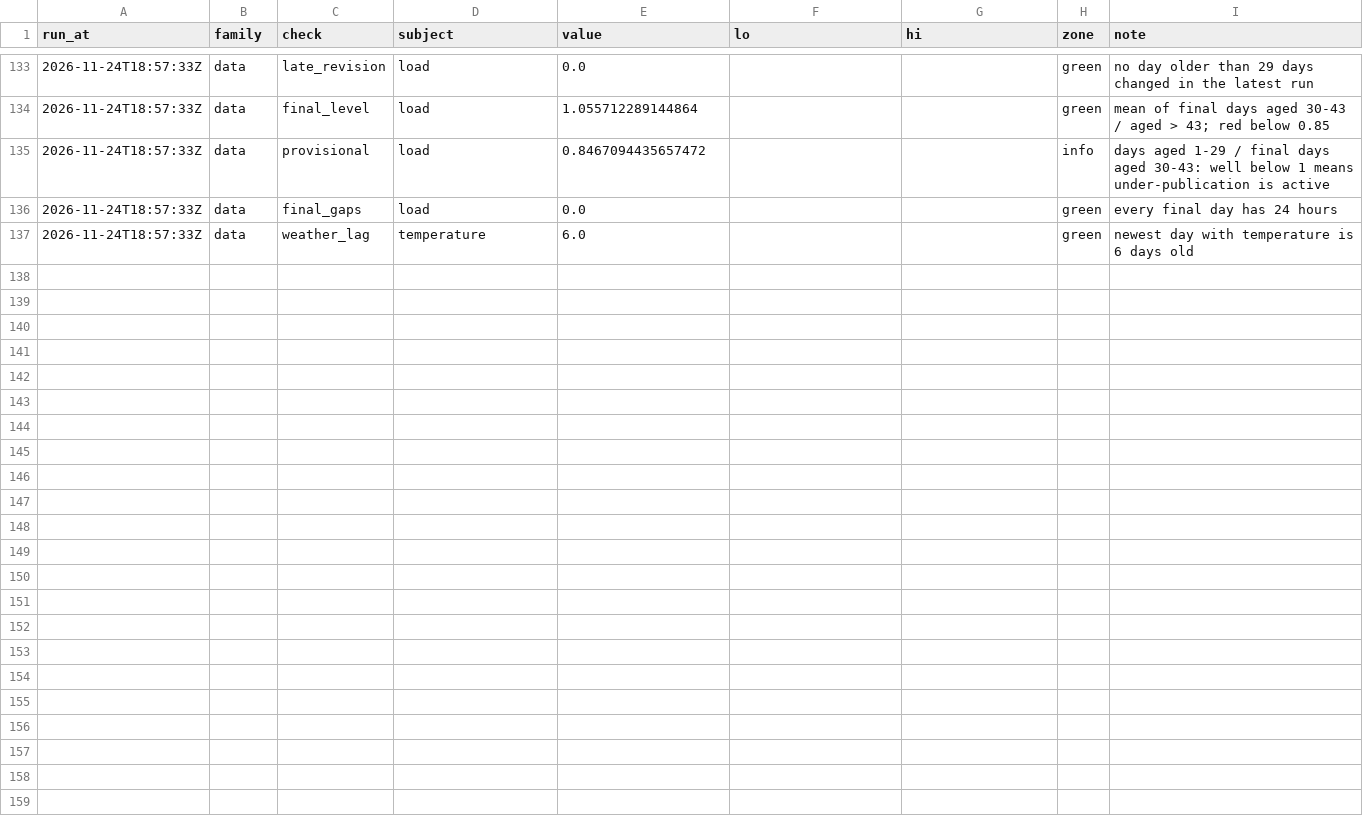
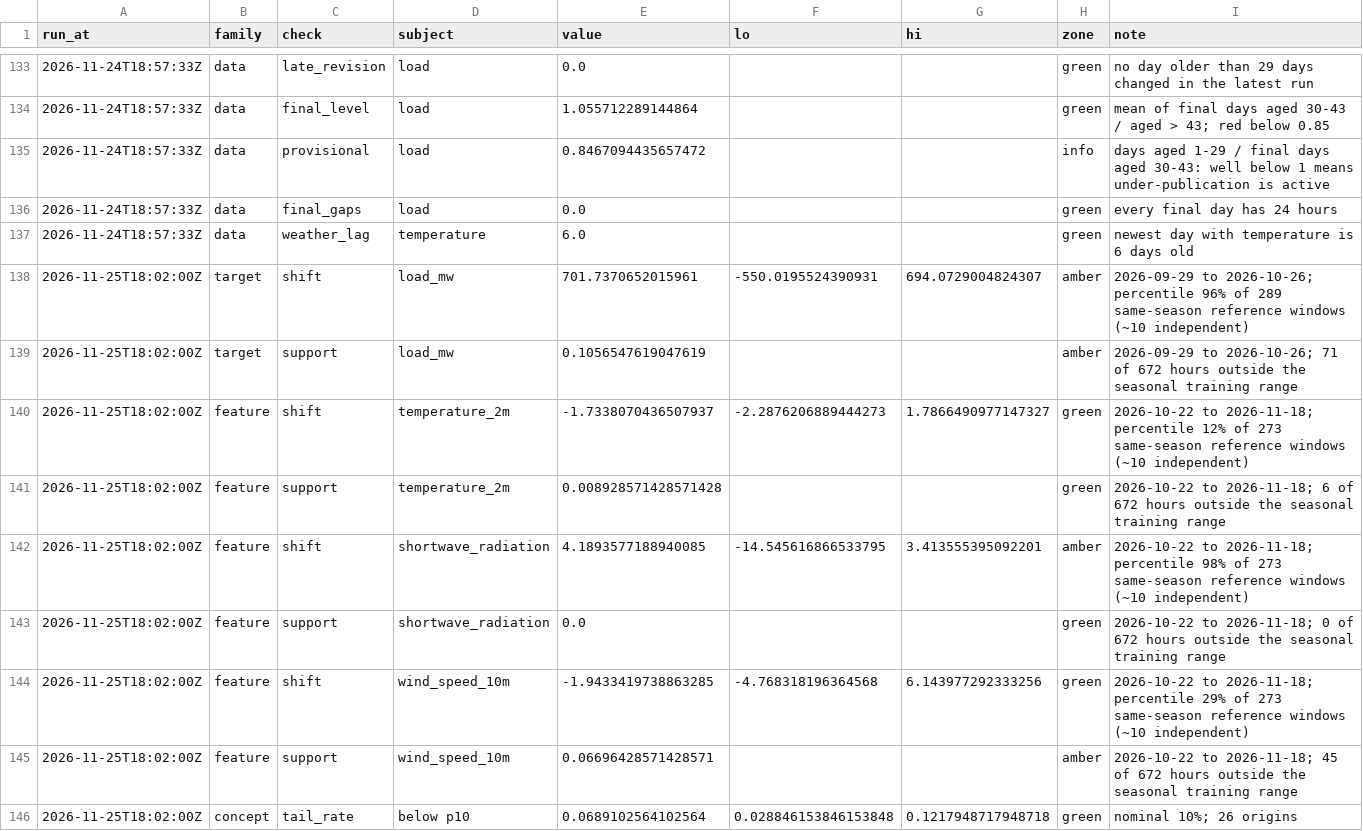
Before and after one commit to AashishS97/gridcast, a CSV file: drift.csv, drawn as a sheet; only a part is shown, gaps mark what is left out; the diff covers the shown part only.

```diff
--- a/drift.csv
+++ b/drift.csv
@@ -137 +137,10 @@ run_at,family,check,subject,value,lo,hi,zone,note
 2026-11-24T18:57:33Z,data,weather_lag,temperature,6.0,,,green,newest day with temperature is 6 days old
+2026-11-25T18:02:00Z,target,shift,load_mw,701.7370652015961,-550.0195524390931,694.0729004824307,amber,2026-09-29 to 2026-10-26; percentile 96% of 289 same-season reference windows (~10 independent)
+2026-11-25T18:02:00Z,target,support,load_mw,0.1056547619047619,,,amber,2026-09-29 to 2026-10-26; 71 of 672 hours outside the seasonal training range
+2026-11-25T18:02:00Z,feature,shift,temperature_2m,-1.7338070436507937,-2.2876206889444273,1.7866490977147327,green,2026-10-22 to 2026-11-18; percentile 12% of 273 same-season reference windows (~10 independent)
+2026-11-25T18:02:00Z,feature,support,temperature_2m,0.008928571428571428,,,green,2026-10-22 to 2026-11-18; 6 of 672 hours outside the seasonal training range
+2026-11-25T18:02:00Z,feature,shift,shortwave_radiation,4.1893577188940085,-14.545616866533795,3.413555395092201,amber,2026-10-22 to 2026-11-18; percentile 98% of 273 same-season reference windows (~10 independent)
+2026-11-25T18:02:00Z,feature,support,shortwave_radiation,0.0,,,green,2026-10-22 to 2026-11-18; 0 of 672 hours outside the seasonal training range
+2026-11-25T18:02:00Z,feature,shift,wind_speed_10m,-1.9433419738863285,-4.768318196364568,6.143977292333256,green,2026-10-22 to 2026-11-18; percentile 29% of 273 same-season reference windows (~10 independent)
+2026-11-25T18:02:00Z,feature,support,wind_speed_10m,0.06696428571428571,,,amber,2026-10-22 to 2026-11-18; 45 of 672 hours outside the seasonal training range
+2026-11-25T18:02:00Z,concept,tail_rate,below p10,0.0689102564102564,0.028846153846153848,0.1217948717948718,green,nominal 10%; 26 origins
```
Also changed, not shown: 8 added rows and 15 edited cells elsewhere in this file, forecasts.csv, hourly.csv, 8 other files.
